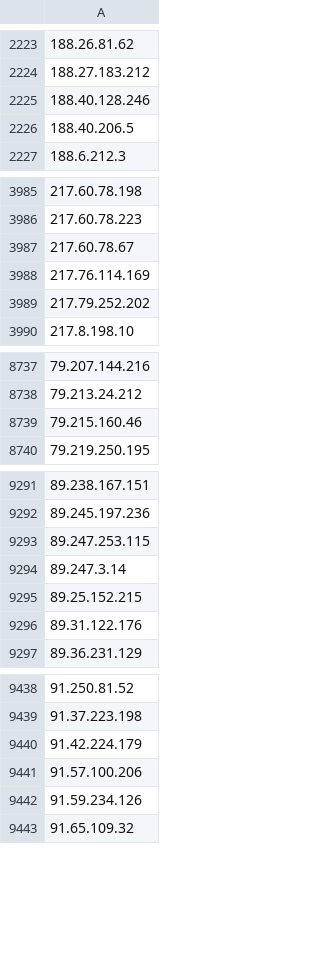
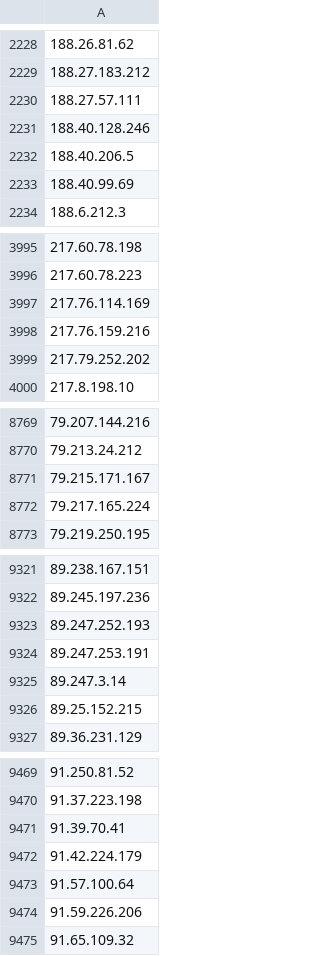
Before and after one commit to nullwhire/tor-watchlist, a CSV file: data/tor_ips.csv, drawn as a sheet; only a part is shown, gaps mark what is left out; removed rows and columns are numbered as before the commit, all else as after; the diff covers the shown part only; the diff names each change by its address in the sheet, - before the commit and + after, or states it on an @@ line.

```diff
--- a/data/tor_ips.csv
+++ b/data/tor_ips.csv
+row 2230: 188.27.57.111
+row 2233: 188.40.99.69
-row 3987: 217.60.78.67
+row 3998: 217.76.159.216
-A8771: 79.215.160.46
+A8771: 79.215.171.167
+row 8772: 79.217.165.224
-A9323: 89.247.253.115
+A9323: 89.247.252.193
+row 9324: 89.247.253.191
-row 9296: 89.31.122.176
+row 9471: 91.39.70.41
-A9473: 91.57.100.206
+A9473: 91.57.100.64
-A9474: 91.59.234.126
+A9474: 91.59.226.206
```
Also changed, not shown: 82 added rows, 49 removed rows and 5 edited cells elsewhere in this file, 1 other file.
